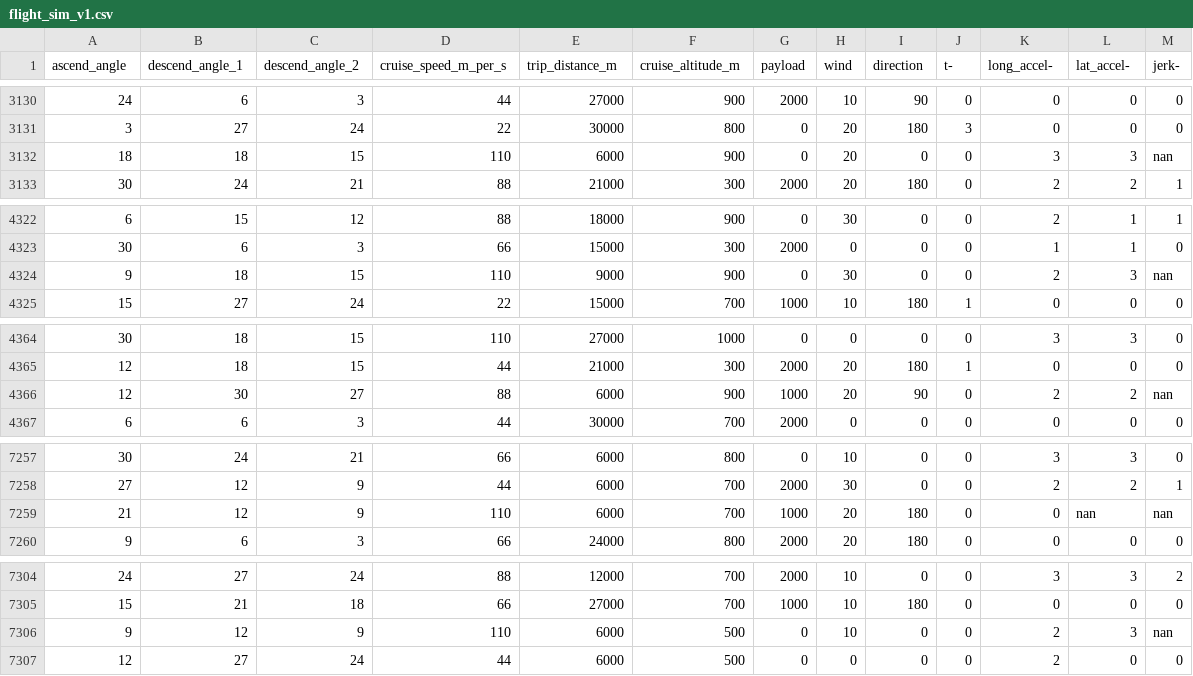
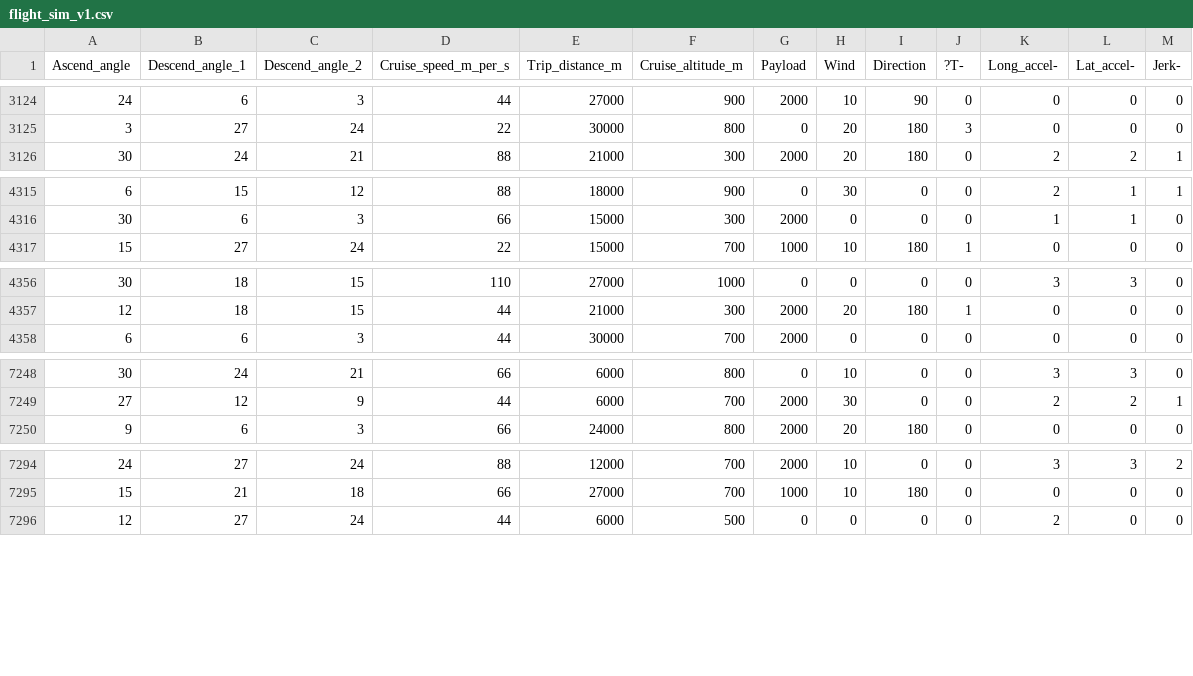
Before and after one commit to timm/espy, a CSV file: etc/data/flight_sim_v1.csv, drawn as a sheet; only a part is shown, gaps mark what is left out; the diff covers the shown part only.

```diff
--- a/etc/data/flight_sim_v1.csv
+++ b/etc/data/flight_sim_v1.csv
@@ -1 +1 @@
-ascend_angle,descend_angle_1,descend_angle_2,cruise_speed_m_per_s,trip_distance_m,cruise_altitude_m,payload,wind,direction,t-,long_accel-,lat_accel-,jerk-
+Ascend_angle,Descend_angle_1,Descend_angle_2,Cruise_speed_m_per_s,Trip_distance_m,Cruise_altitude_m,Payload,Wind,Direction,?T-,Long_accel-,Lat_accel-,Jerk-
@@ -3131,3 +3125,2 @@ ascend_angle,descend_angle_1,descend_angle_2,cruise_speed_m_per_s,trip_distance_
 3,27,24,22,30000,800,0,20,180,3,0,0,0
-18,18,15,110,6000,900,0,20,0,0,3,3,nan
 30,24,21,88,21000,300,2000,20,180,0,2,2,1
@@ -4323,3 +4316,2 @@ ascend_angle,descend_angle_1,descend_angle_2,cruise_speed_m_per_s,trip_distance_
 30,6,3,66,15000,300,2000,0,0,0,1,1,0
-9,18,15,110,9000,900,0,30,0,0,2,3,nan
 15,27,24,22,15000,700,1000,10,180,1,0,0,0
@@ -4365,3 +4357,2 @@ ascend_angle,descend_angle_1,descend_angle_2,cruise_speed_m_per_s,trip_distance_
 12,18,15,44,21000,300,2000,20,180,1,0,0,0
-12,30,27,88,6000,900,1000,20,90,0,2,2,nan
 6,6,3,44,30000,700,2000,0,0,0,0,0,0
@@ -7258,3 +7249,2 @@ ascend_angle,descend_angle_1,descend_angle_2,cruise_speed_m_per_s,trip_distance_
 27,12,9,44,6000,700,2000,30,0,0,2,2,1
-21,12,9,110,6000,700,1000,20,180,0,0,nan,nan
 9,6,3,66,24000,800,2000,20,180,0,0,0,0
@@ -7305,3 +7295,2 @@ ascend_angle,descend_angle_1,descend_angle_2,cruise_speed_m_per_s,trip_distance_
 15,21,18,66,27000,700,1000,10,180,0,0,0,0
-9,12,9,110,6000,500,0,10,0,0,2,3,nan
 12,27,24,44,6000,500,0,0,0,0,2,0,0
```
Also changed, not shown: 8 removed rows elsewhere in this file, 2 other files.
